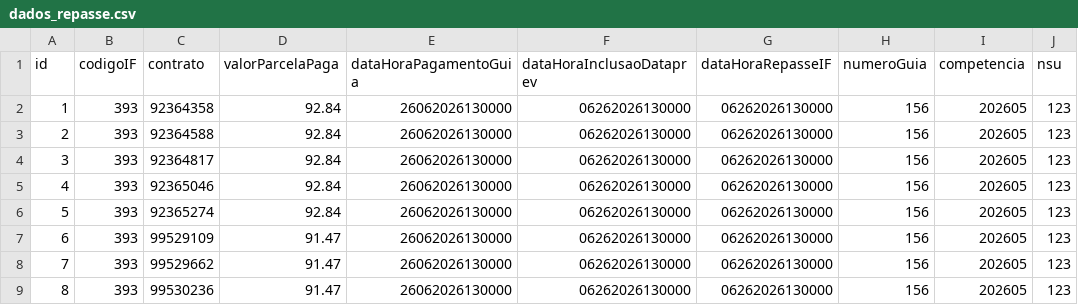
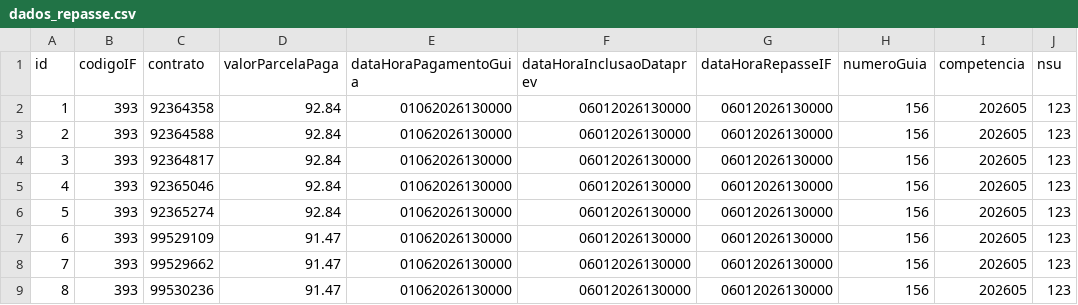
Before and after one commit to ClaudioRaphaelCT/MockPrevRepasse, a CSV file: dados_repasse.csv, drawn as a sheet.

Commit message:
dados hml2

```diff
--- a/dados_repasse.csv
+++ b/dados_repasse.csv
@@ -1,9 +1,9 @@
 id;codigoIF;contrato;valorParcelaPaga;dataHoraPagamentoGuia;dataHoraInclusaoDataprev;dataHoraRepasseIF;numeroGuia;competencia;nsu
-1;393;92364358;92.84;26062026130000;06262026130000;06262026130000;156;202605;123
-2;393;92364588;92.84;26062026130000;06262026130000;06262026130000;156;202605;123
-3;393;92364817;92.84;26062026130000;06262026130000;06262026130000;156;202605;123
-4;393;92365046;92.84;26062026130000;06262026130000;06262026130000;156;202605;123
-5;393;92365274;92.84;26062026130000;06262026130000;06262026130000;156;202605;123
-6;393;99529109;91.47;26062026130000;06262026130000;06262026130000;156;202605;123
-7;393;99529662;91.47;26062026130000;06262026130000;06262026130000;156;202605;123
-8;393;99530236;91.47;26062026130000;06262026130000;06262026130000;156;202605;123
+1;393;92364358;92.84;01062026130000;06012026130000;06012026130000;156;202605;123
+2;393;92364588;92.84;01062026130000;06012026130000;06012026130000;156;202605;123
+3;393;92364817;92.84;01062026130000;06012026130000;06012026130000;156;202605;123
+4;393;92365046;92.84;01062026130000;06012026130000;06012026130000;156;202605;123
+5;393;92365274;92.84;01062026130000;06012026130000;06012026130000;156;202605;123
+6;393;99529109;91.47;01062026130000;06012026130000;06012026130000;156;202605;123
+7;393;99529662;91.47;01062026130000;06012026130000;06012026130000;156;202605;123
+8;393;99530236;91.47;01062026130000;06012026130000;06012026130000;156;202605;123
```
